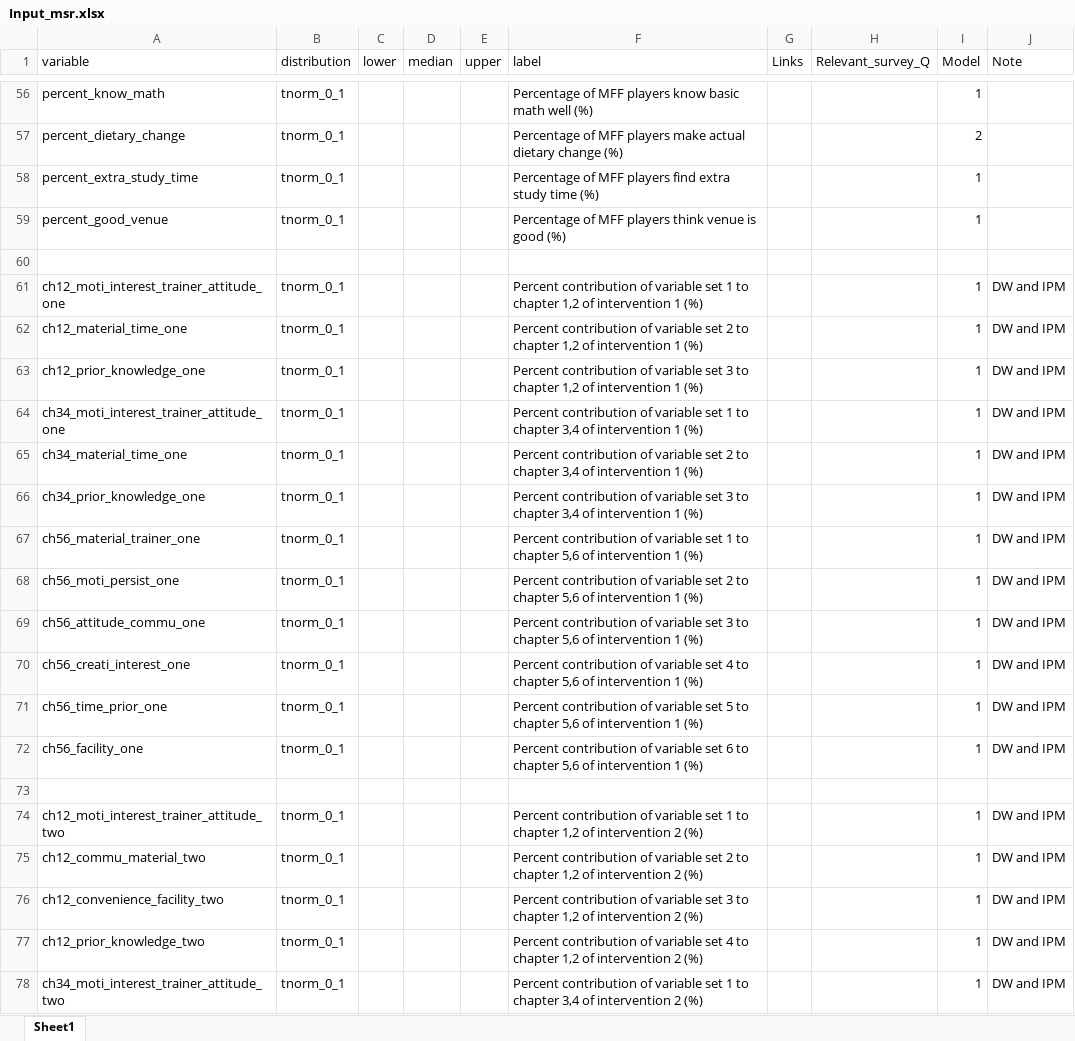
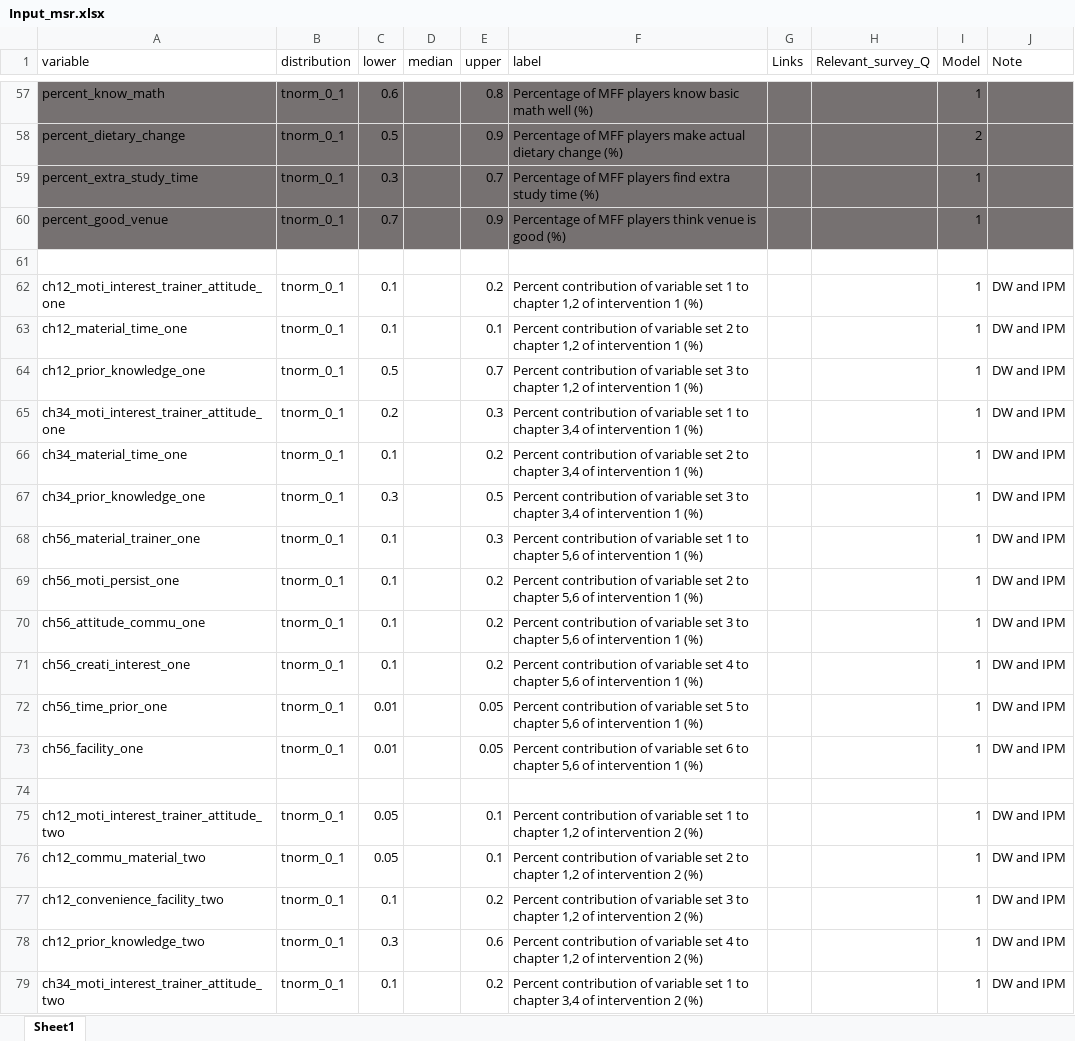
Before and after one commit to szmoe/Nutritional_Self-reliance_Vs._Guided_Personalized_Nutrition, an Excel workbook: data/Input_msr.xlsx, sheet Sheet1, drawn as a sheet; only a part is shown, gaps mark what is left out; values as stored, in another font and other column widths than the file's, no borders; addresses are those after the commit; the diff covers the shown part only; the diff names each change by its address in the sheet, - before the commit and + after, or states it on an @@ line.

```diff
--- a/data/Input_msr.xlsx (sheet Sheet1)
+++ b/data/Input_msr.xlsx (sheet Sheet1)
-A57:J60 fill: none
+A57:J60 fill: #767171
-C57 (lower): (empty)
+C57 (lower): 0.6
-E57 (upper): (empty)
+E57 (upper): 0.8
-C58 (lower): (empty)
+C58 (lower): 0.5
-E58 (upper): (empty)
+E58 (upper): 0.9
-C59 (lower): (empty)
+C59 (lower): 0.3
-E59 (upper): (empty)
+E59 (upper): 0.7
-C60 (lower): (empty)
+C60 (lower): 0.7
-E60 (upper): (empty)
+E60 (upper): 0.9
-C62:C63 (lower): (empty)
+C62:C63 (lower): 0.1
-E62 (upper): (empty)
+E62 (upper): 0.2
-E63 (upper): (empty)
+E63 (upper): 0.1
-C64 (lower): (empty)
+C64 (lower): 0.5
-E64 (upper): (empty)
+E64 (upper): 0.7
-C65 (lower): (empty)
+C65 (lower): 0.2
-E65 (upper): (empty)
+E65 (upper): 0.3
-C66 (lower): (empty)
+C66 (lower): 0.1
-E66 (upper): (empty)
+E66 (upper): 0.2
-C67 (lower): (empty)
+C67 (lower): 0.3
-E67 (upper): (empty)
+E67 (upper): 0.5
-C68:C71 (lower): (empty)
+C68:C71 (lower): 0.1
-E68 (upper): (empty)
+E68 (upper): 0.3
-E69:E71 (upper): (empty)
+E69:E71 (upper): 0.2
-C72:C73 (lower): (empty)
+C72:C73 (lower): 0.01
-E72:E73 (upper): (empty)
+E72:E73 (upper): 0.05
-C75:C76 (lower): (empty)
+C75:C76 (lower): 0.05
-E75:E76 (upper): (empty)
+E75:E76 (upper): 0.1
-C77 (lower): (empty)
+C77 (lower): 0.1
-E77 (upper): (empty)
+E77 (upper): 0.2
-C78 (lower): (empty)
+C78 (lower): 0.3
-E78 (upper): (empty)
+E78 (upper): 0.6
-C79 (lower): (empty)
+C79 (lower): 0.1
-E79 (upper): (empty)
+E79 (upper): 0.2
```
Also changed, not shown: 1 added row, 104 edited cells and cell formats elsewhere in this sheet.
